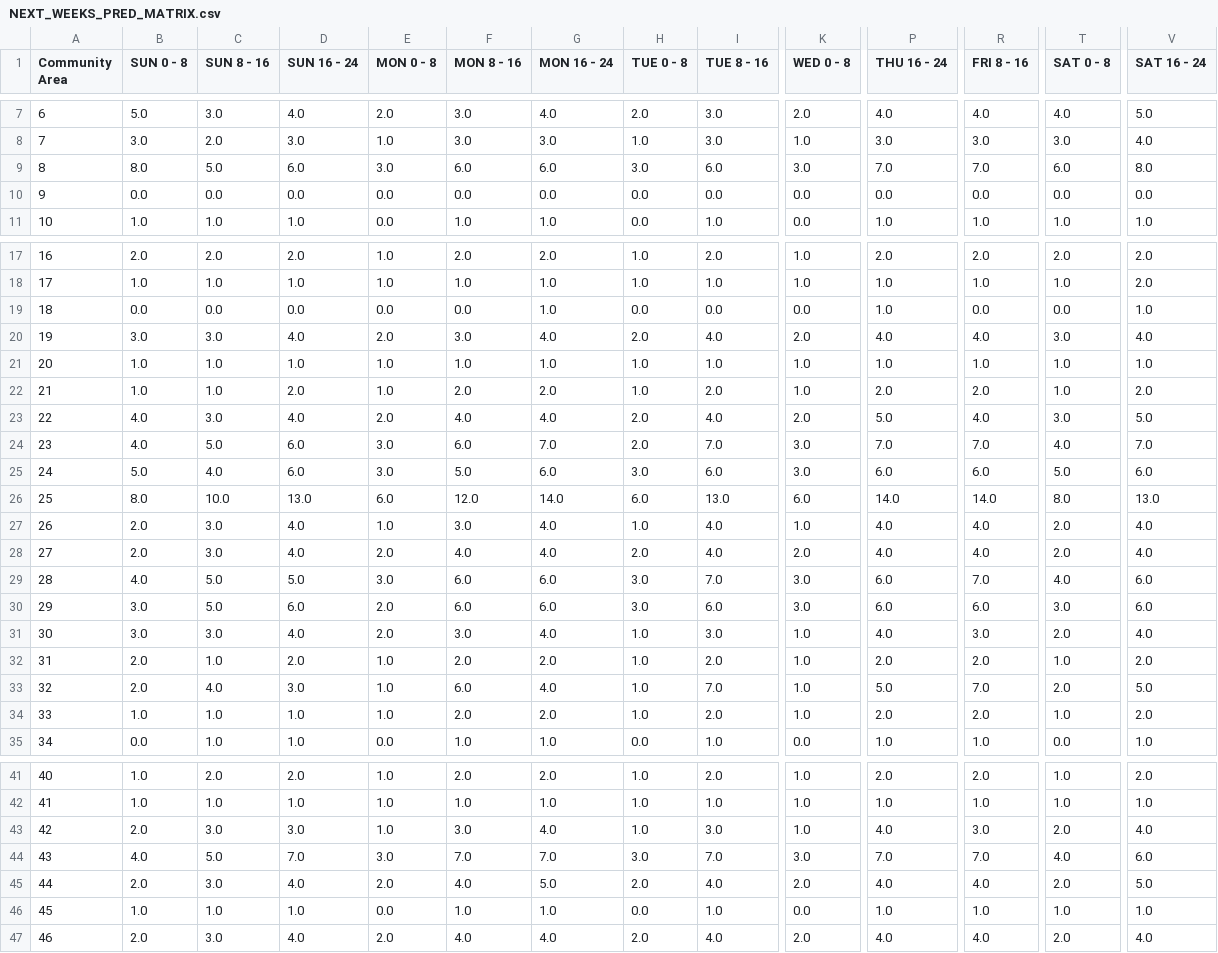
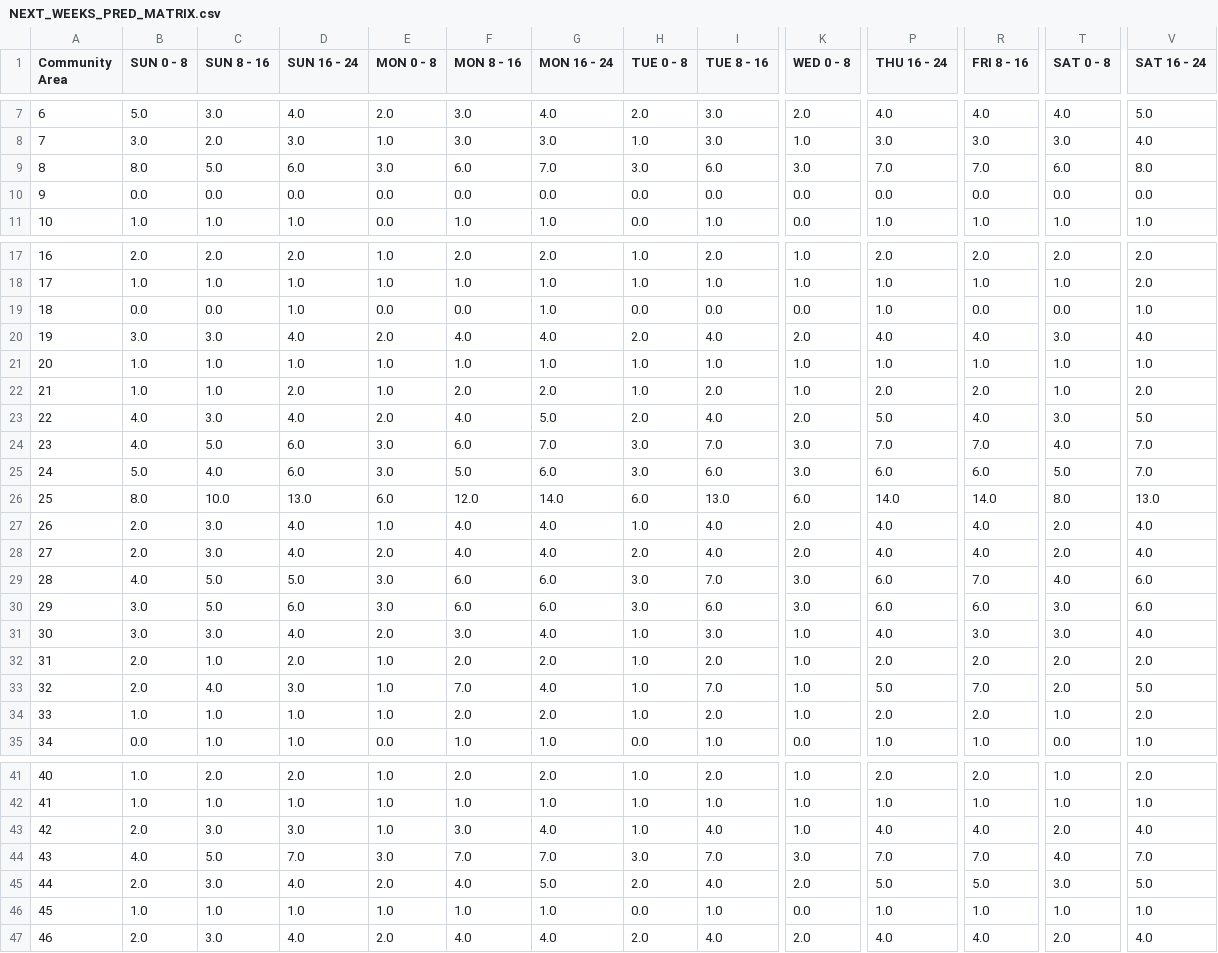
Before and after one commit to leaflettuce/chicago_crime, a CSV file: reports/NEXT_WEEKS_PRED_MATRIX.csv, drawn as a sheet; only a part is shown, gaps mark what is left out; the diff covers the shown part only; the diff names each change by its address in the sheet, - before the commit and + after, or states it on an @@ line.

```diff
--- a/reports/NEXT_WEEKS_PRED_MATRIX.csv
+++ b/reports/NEXT_WEEKS_PRED_MATRIX.csv
-G9 (MON 16 - 24): 6.0
+G9 (MON 16 - 24): 7.0
-D19 (SUN 16 - 24): 0.0
+D19 (SUN 16 - 24): 1.0
-F20 (MON 8 - 16): 3.0
+F20 (MON 8 - 16): 4.0
-G23 (MON 16 - 24): 4.0
+G23 (MON 16 - 24): 5.0
-H24 (TUE 0 - 8): 2.0
+H24 (TUE 0 - 8): 3.0
-V25 (SAT 16 - 24): 6.0
+V25 (SAT 16 - 24): 7.0
-F27 (MON 8 - 16): 3.0
+F27 (MON 8 - 16): 4.0
-K27 (WED 0 - 8): 1.0
+K27 (WED 0 - 8): 2.0
-E30 (MON 0 - 8): 2.0
+E30 (MON 0 - 8): 3.0
-T31 (SAT 0 - 8): 2.0
+T31 (SAT 0 - 8): 3.0
-T32 (SAT 0 - 8): 1.0
+T32 (SAT 0 - 8): 2.0
-F33 (MON 8 - 16): 6.0
+F33 (MON 8 - 16): 7.0
-I43 (TUE 8 - 16): 3.0
+I43 (TUE 8 - 16): 4.0
-R43 (FRI 8 - 16): 3.0
+R43 (FRI 8 - 16): 4.0
-V44 (SAT 16 - 24): 6.0
+V44 (SAT 16 - 24): 7.0
-P45 (THU 16 - 24): 4.0
+P45 (THU 16 - 24): 5.0
-R45 (FRI 8 - 16): 4.0
+R45 (FRI 8 - 16): 5.0
-T45 (SAT 0 - 8): 2.0
+T45 (SAT 0 - 8): 3.0
-E46 (MON 0 - 8): 0.0
+E46 (MON 0 - 8): 1.0
```
Also changed, not shown: 11 edited cells elsewhere in this file, 3 other files.
